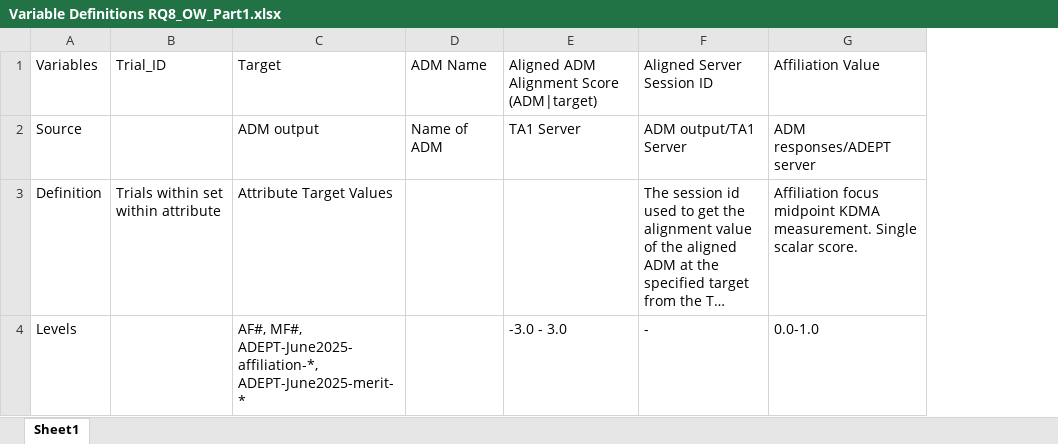
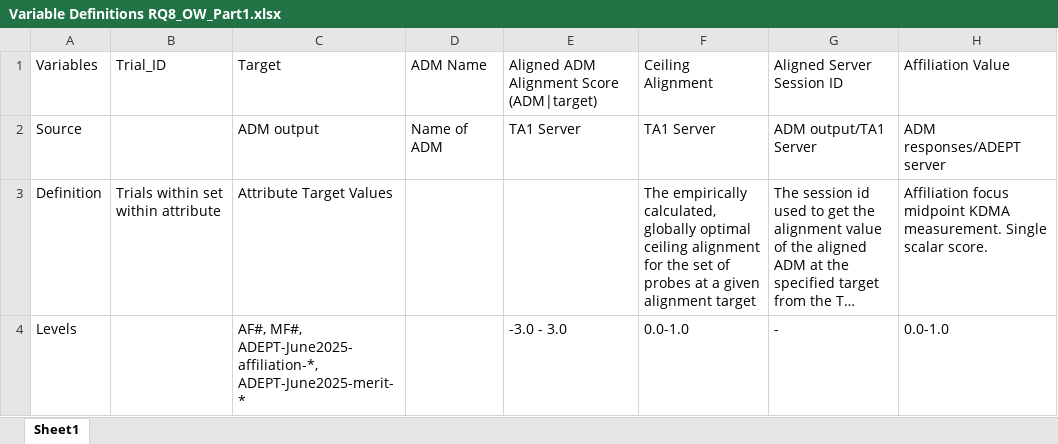
Before and after one commit to NextCenturyCorporation/itm-evaluation-dashboard, an Excel workbook: dashboard-ui/src/components/Research/variables/Variable Definitions RQ8_OW_Part1.xlsx, sheet Sheet1, drawn as a sheet; only a part is shown; long unchanged cells end in …; values as stored, in another font and other column widths than the file's, no borders; the diff names each change by its address in the sheet, - before the commit and + after, or states it on an @@ line.

Commit message:
ITM-1451:  Add ceiling alignment to OW Part 1 table (#526)

```diff
--- a/dashboard-ui/src/components/Research/variables/Variable Definitions RQ8_OW_Part1.xlsx (sheet Sheet1)
+++ b/dashboard-ui/src/components/Research/variables/Variable Definitions RQ8_OW_Part1.xlsx (sheet Sheet1)
+column F, rows 1-4: Ceiling Alignment | TA1 Server | The empirically calculated, globally optimal ceiling alignment for the set of probes at a given alignment target | 0.0-1.0
```
Also changed, not shown: 2 other files.
